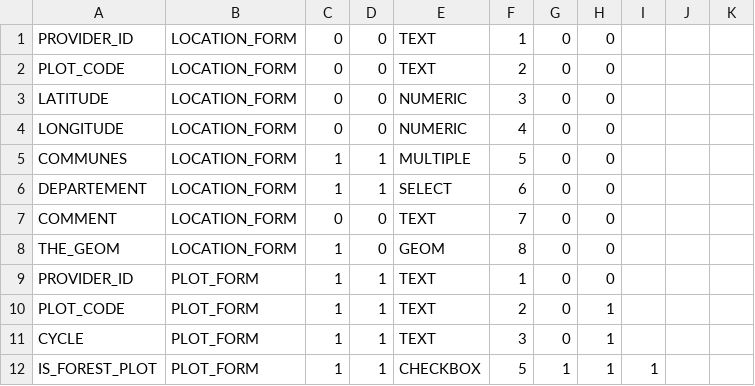
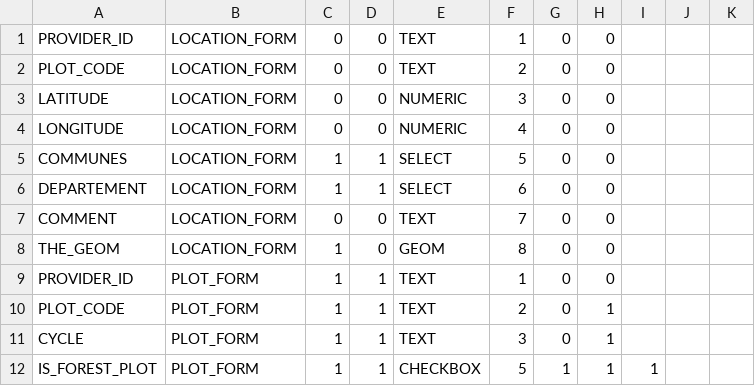
Before and after one commit to IGNF/ogam, a CSV file: Bases SQL/Metadata/form_field.csv, drawn as a sheet; only a part is shown.

```diff
--- a/Bases SQL/Metadata/form_field.csv
+++ b/Bases SQL/Metadata/form_field.csv
@@ -4,3 +4,3 @@ LATITUDE;LOCATION_FORM;0;0;NUMERIC;3;0;0;;;
 LONGITUDE;LOCATION_FORM;0;0;NUMERIC;4;0;0;;;
-COMMUNES;LOCATION_FORM;1;1;MULTIPLE;5;0;0;;;
+COMMUNES;LOCATION_FORM;1;1;SELECT;5;0;0;;;
 DEPARTEMENT;LOCATION_FORM;1;1;SELECT;6;0;0;;;
```
Also changed, not shown: Bases SQL/Metadata/mode.csv, Bases SQL/Metadata/unit.csv, 3 other files.
